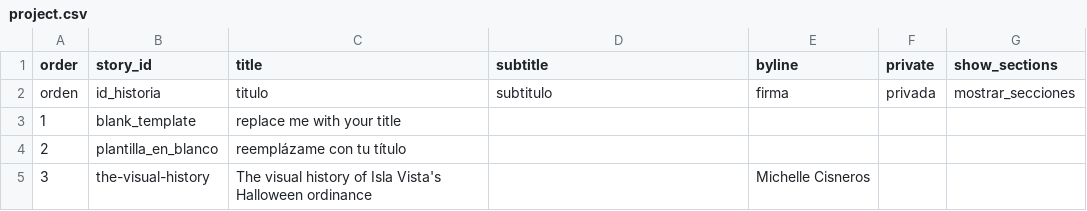
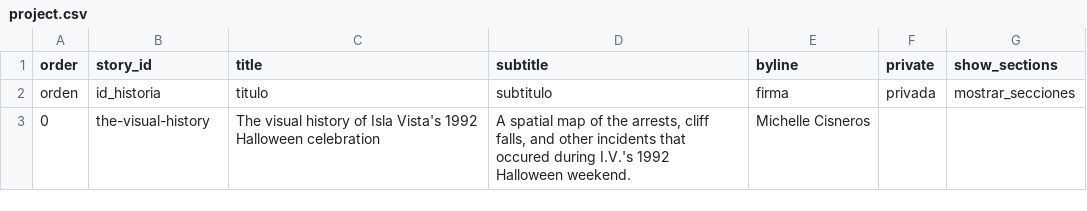
Before and after one commit to michellecisneros-sys/i.v.halloweenordinance, a CSV file: telar-content/spreadsheets/project.csv, drawn as a sheet.

```diff
--- a/telar-content/spreadsheets/project.csv
+++ b/telar-content/spreadsheets/project.csv
@@ -2,4 +2,2 @@ order,story_id,title,subtitle,byline,private,show_sections
 orden,id_historia,titulo,subtitulo,firma,privada,mostrar_secciones
-1,blank_template,replace me with your title,,,,
-2,plantilla_en_blanco,reemplázame con tu título,,,,
-3,the-visual-history,The visual history of Isla Vista's Halloween ordinance,,Michelle Cisneros,,
+0,the-visual-history,The visual history of Isla Vista's 1992 Halloween celebration,"A spatial map of the arrests, cliff falls, and other incidents that occured during I.V.'s 1992 Halloween weekend. ",Michelle Cisneros,,
```
Also changed, not shown: telar-content/spreadsheets/glossary.csv, telar-content/spreadsheets/objects.csv, 6 other files.
